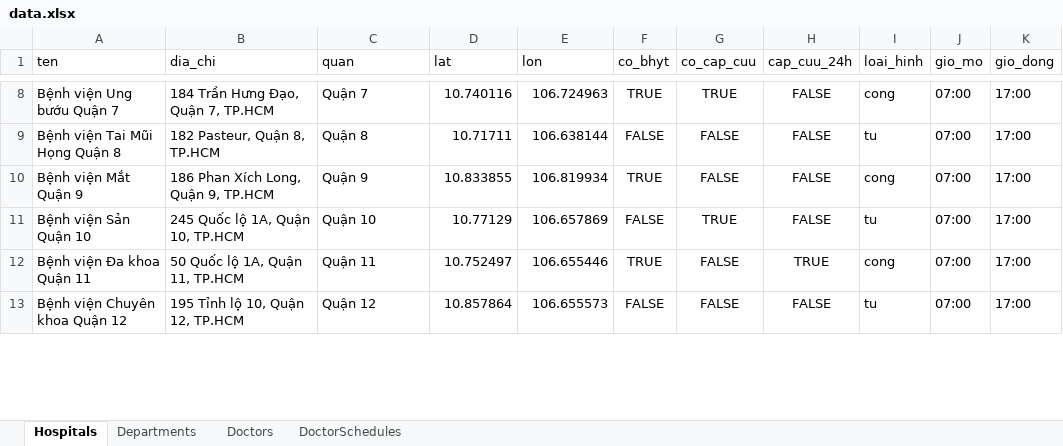
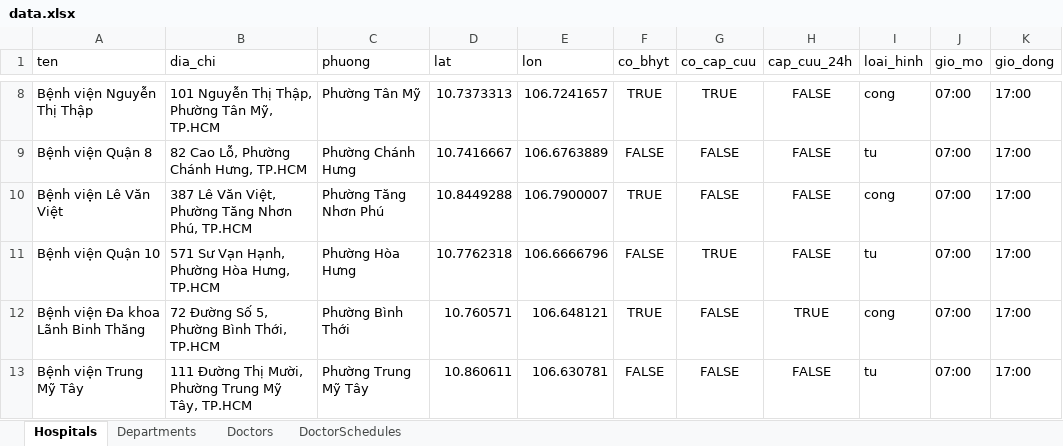
Before and after one commit to huynhxuantinh/QL_BENHVIEN, an Excel workbook: data.xlsx, sheet Hospitals, drawn as a sheet; only a part is shown, gaps mark what is left out; values as stored, in another font and other column widths than the file's, no borders; the diff covers the shown part only; the diff names each change by its address in the sheet, - before the commit and + after, or states it on an @@ line.

Commit message:
sua file data + phuong

```diff
--- a/data.xlsx (sheet Hospitals)
+++ b/data.xlsx (sheet Hospitals)
-C1: quan
+C1: phuong
-A8 (ten): Bệnh viện Ung bướu Quận 7
+A8 (ten): Bệnh viện Nguyễn Thị Thập
-B8 (dia_chi): 184 Trần Hưng Đạo, Quận 7, TP.HCM
+B8 (dia_chi): 101 Nguyễn Thị Thập, Phường Tân Mỹ, TP.HCM
-C8 (phuong): Quận 7
+C8 (phuong): Phường Tân Mỹ
-D8 (lat): 10.740116
+D8 (lat): 10.7373313
-E8 (lon): 106.724963
+E8 (lon): 106.7241657
-A9 (ten): Bệnh viện Tai Mũi Họng Quận 8
+A9 (ten): Bệnh viện Quận 8
-B9 (dia_chi): 182 Pasteur, Quận 8, TP.HCM
+B9 (dia_chi): 82 Cao Lỗ, Phường Chánh Hưng, TP.HCM
-C9 (phuong): Quận 8
+C9 (phuong): Phường Chánh Hưng
-D9 (lat): 10.71711
+D9 (lat): 10.7416667
-E9 (lon): 106.638144
+E9 (lon): 106.6763889
-A10 (ten): Bệnh viện Mắt Quận 9
+A10 (ten): Bệnh viện Lê Văn Việt
-B10 (dia_chi): 186 Phan Xích Long, Quận 9, TP.HCM
+B10 (dia_chi): 387 Lê Văn Việt, Phường Tăng Nhơn Phú, TP.HCM
-C10 (phuong): Quận 9
+C10 (phuong): Phường Tăng Nhơn Phú
-D10 (lat): 10.833855
+D10 (lat): 10.8449288
-E10 (lon): 106.819934
+E10 (lon): 106.7900007
-A11 (ten): Bệnh viện Sản Quận 10
+A11 (ten): Bệnh viện Quận 10
-B11 (dia_chi): 245 Quốc lộ 1A, Quận 10, TP.HCM
+B11 (dia_chi): 571 Sư Vạn Hạnh, Phường Hòa Hưng, TP.HCM
-C11 (phuong): Quận 10
+C11 (phuong): Phường Hòa Hưng
-D11 (lat): 10.77129
+D11 (lat): 10.7762318
-E11 (lon): 106.657869
+E11 (lon): 106.6666796
-A12 (ten): Bệnh viện Đa khoa Quận 11
+A12 (ten): Bệnh viện Đa khoa Lãnh Binh Thăng
-B12 (dia_chi): 50 Quốc lộ 1A, Quận 11, TP.HCM
+B12 (dia_chi): 72 Đường Số 5, Phường Bình Thới, TP.HCM
-C12 (phuong): Quận 11
+C12 (phuong): Phường Bình Thới
-D12 (lat): 10.752497
+D12 (lat): 10.760571
-E12 (lon): 106.655446
+E12 (lon): 106.648121
-A13 (ten): Bệnh viện Chuyên khoa Quận 12
+A13 (ten): Bệnh viện Trung Mỹ Tây
-B13 (dia_chi): 195 Tỉnh lộ 10, Quận 12, TP.HCM
+B13 (dia_chi): 111 Đường Thị Mười, Phường Trung Mỹ Tây, TP.HCM
-C13 (phuong): Quận 12
+C13 (phuong): Phường Trung Mỹ Tây
-D13 (lat): 10.857864
+D13 (lat): 10.860611
-E13 (lon): 106.655573
+E13 (lon): 106.630781
```
Also changed, not shown: 139 edited cells elsewhere in this sheet, sheet Doctors, sheet Departments, 15 other files.
